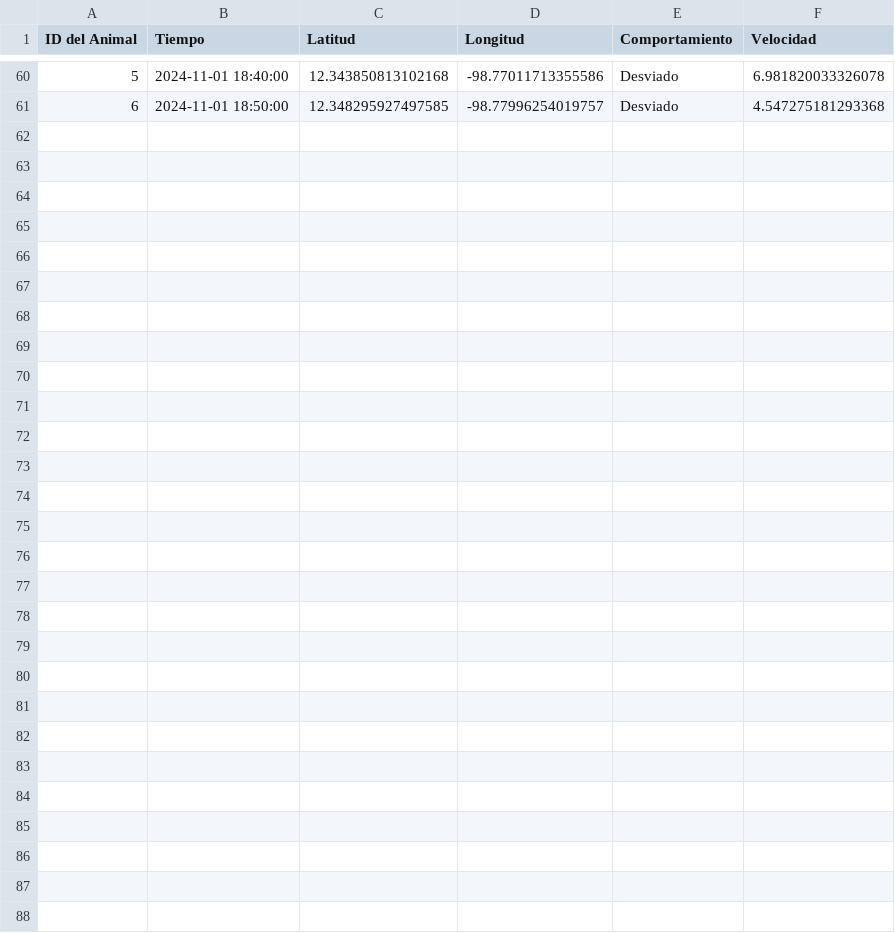
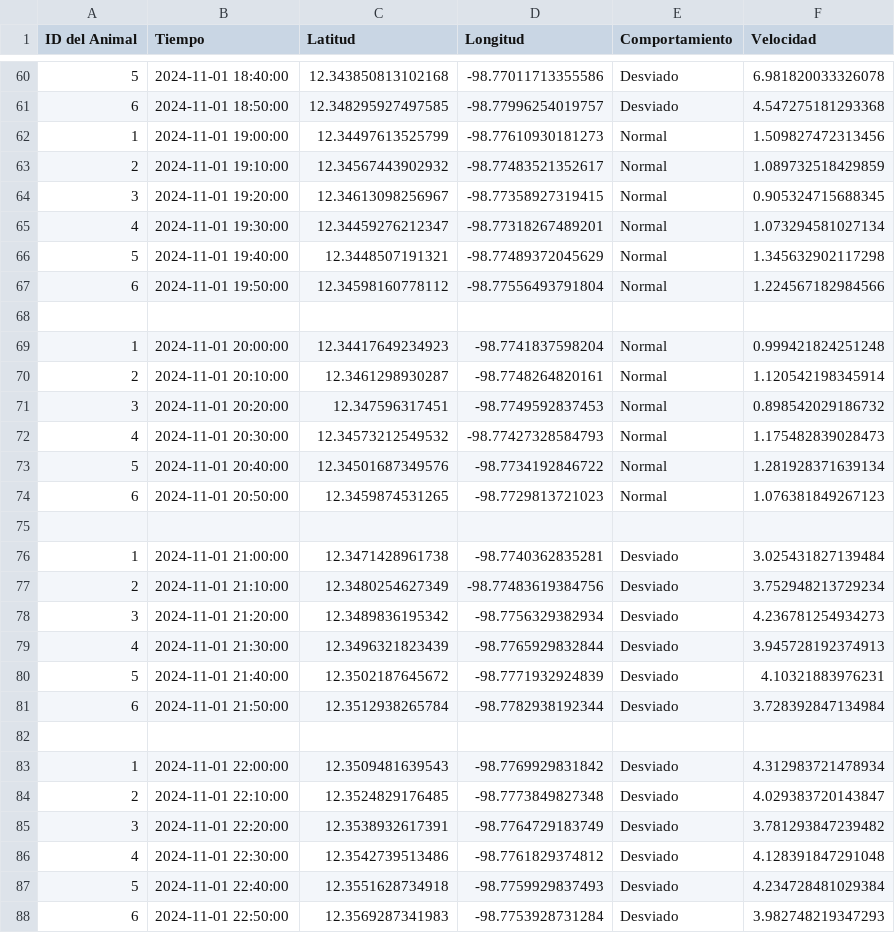
Before and after one commit to EKBB/Ganado_AI, a CSV file: public/comportamiento_ganado_simulado.csv, drawn as a sheet; only a part is shown, gaps mark what is left out.

```diff
--- a/public/comportamiento_ganado_simulado.csv
+++ b/public/comportamiento_ganado_simulado.csv
@@ -61 +61,28 @@ ID del Animal,Tiempo,Latitud,Longitud,Comportamiento,Velocidad
 6,2024-11-01 18:50:00,12.348295927497585,-98.77996254019757,Desviado,4.547275181293368
+1,2024-11-01 19:00:00,12.34497613525799,-98.77610930181273,Normal,1.509827472313456
+2,2024-11-01 19:10:00,12.34567443902932,-98.77483521352617,Normal,1.089732518429859
+3,2024-11-01 19:20:00,12.34613098256967,-98.77358927319415,Normal,0.905324715688345
+4,2024-11-01 19:30:00,12.34459276212347,-98.77318267489201,Normal,1.073294581027134
+5,2024-11-01 19:40:00,12.3448507191321,-98.77489372045629,Normal,1.345632902117298
+6,2024-11-01 19:50:00,12.34598160778112,-98.77556493791804,Normal,1.224567182984566
+
+1,2024-11-01 20:00:00,12.34417649234923,-98.7741837598204,Normal,0.999421824251248
+2,2024-11-01 20:10:00,12.3461298930287,-98.7748264820161,Normal,1.120542198345914
+3,2024-11-01 20:20:00,12.347596317451,-98.7749592837453,Normal,0.898542029186732
+4,2024-11-01 20:30:00,12.34573212549532,-98.77427328584793,Normal,1.175482839028473
+5,2024-11-01 20:40:00,12.34501687349576,-98.7734192846722,Normal,1.281928371639134
+6,2024-11-01 20:50:00,12.3459874531265,-98.7729813721023,Normal,1.076381849267123
+
+1,2024-11-01 21:00:00,12.3471428961738,-98.7740362835281,Desviado,3.025431827139484
+2,2024-11-01 21:10:00,12.3480254627349,-98.77483619384756,Desviado,3.752948213729234
+3,2024-11-01 21:20:00,12.3489836195342,-98.7756329382934,Desviado,4.236781254934273
+4,2024-11-01 21:30:00,12.3496321823439,-98.7765929832844,Desviado,3.945728192374913
+5,2024-11-01 21:40:00,12.3502187645672,-98.7771932924839,Desviado,4.10321883976231
+6,2024-11-01 21:50:00,12.3512938265784,-98.7782938192344,Desviado,3.728392847134984
+
+1,2024-11-01 22:00:00,12.3509481639543,-98.7769929831842,Desviado,4.312983721478934
+2,2024-11-01 22:10:00,12.3524829176485,-98.7773849827348,Desviado,4.029383720143847
+3,2024-11-01 22:20:00,12.3538932617391,-98.7764729183749,Desviado,3.781293847239482
+4,2024-11-01 22:30:00,12.3542739513486,-98.7761829374812,Desviado,4.128391847291048
+5,2024-11-01 22:40:00,12.3551628734918,-98.7759929837493,Desviado,4.234728481029384
+6,2024-11-01 22:50:00,12.3569287341983,-98.7753928731284,Desviado,3.982748219347293
```
